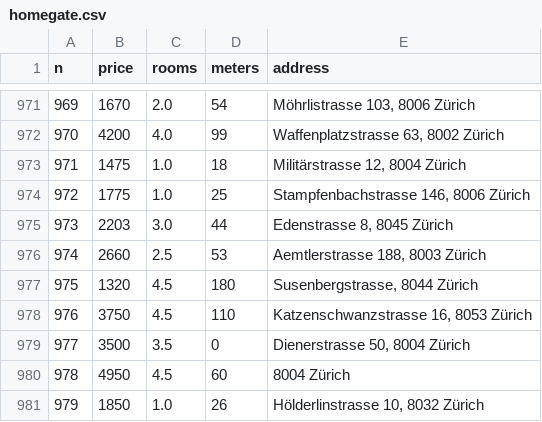
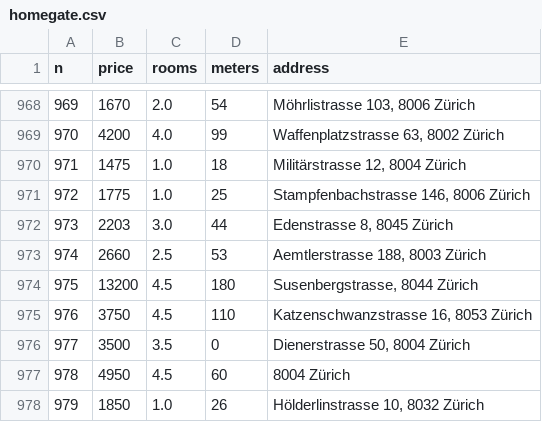
Before and after one commit to EugenioBarbieriViale/Apt-Zuecher, a CSV file: data/homegate.csv, drawn as a sheet; only a part is shown, gaps mark what is left out; the diff covers the shown part only.

```diff
--- a/data/homegate.csv
+++ b/data/homegate.csv
@@ -976,3 +973,3 @@ n,price,rooms,meters,address
 974,2660,2.5,53,"Aemtlerstrasse 188, 8003 Zürich"
-975,1320,4.5,180,"Susenbergstrasse, 8044 Zürich"
+975,13200,4.5,180,"Susenbergstrasse, 8044 Zürich"
 976,3750,4.5,110,"Katzenschwanzstrasse 16, 8053 Zürich"
```
Also changed, not shown: 4 removed rows and 3 edited cells elsewhere in this file, data/distances.csv, 1 other file.
